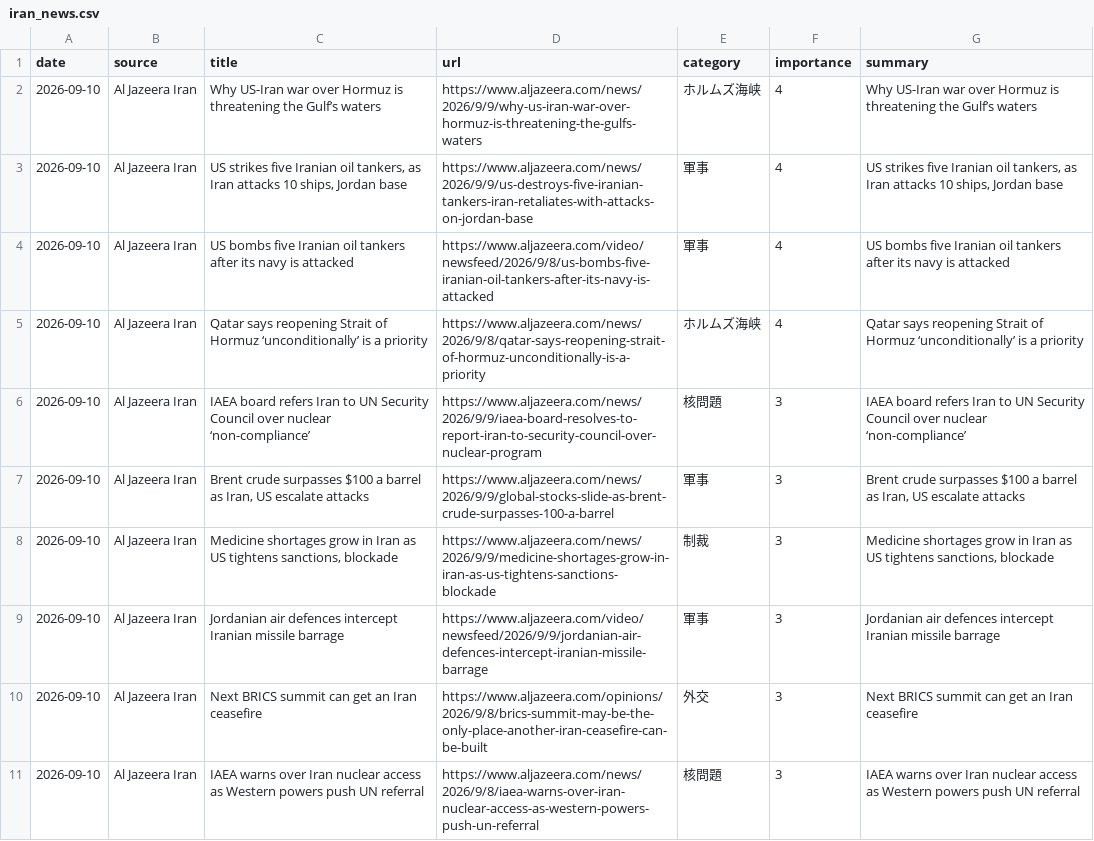
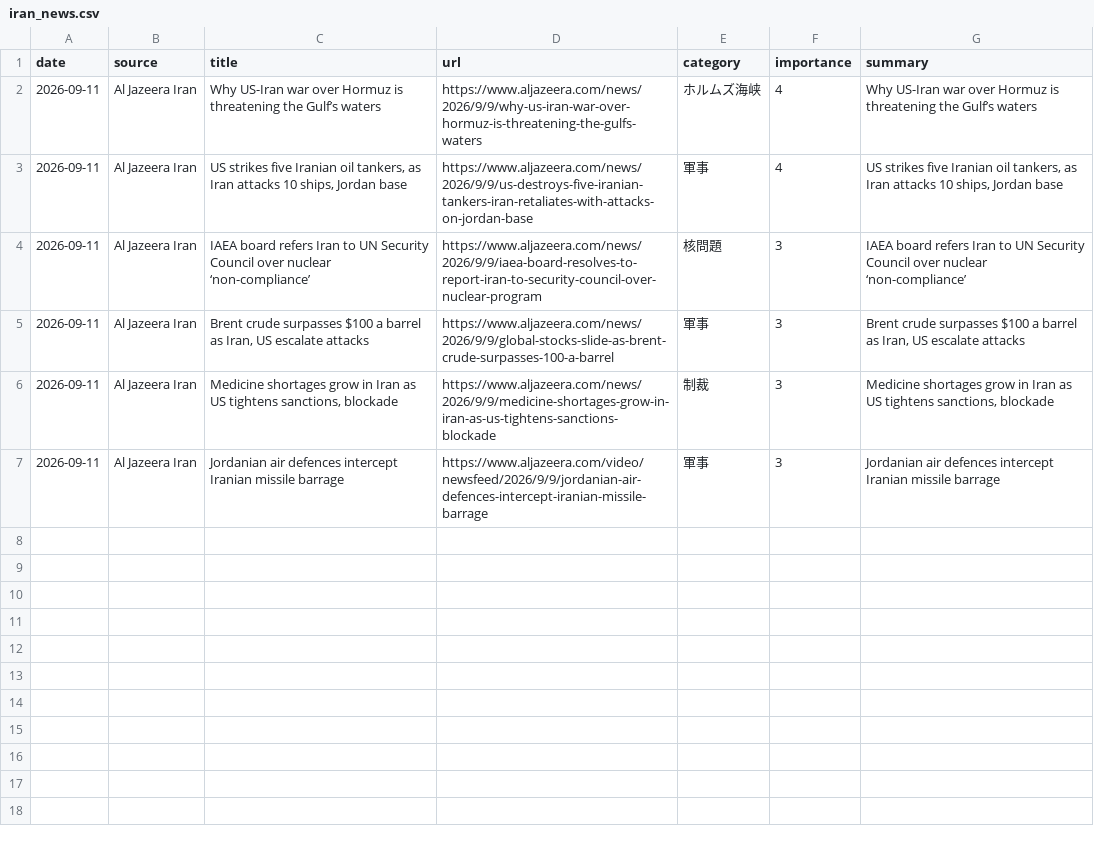
Before and after one commit to naka3-14/i-news, a CSV file: data/iran_news.csv, drawn as a sheet.

```diff
--- a/data/iran_news.csv
+++ b/data/iran_news.csv
@@ -1,11 +1,7 @@
 date,source,title,url,category,importance,summary
-2026-09-10,Al Jazeera Iran,Why US-Iran war over Hormuz is threatening the Gulf’s waters,https://www.aljazeera.com/news/2026/9/9/why-us-iran-war-over-hormuz-is-threatening-the-gulfs-waters,ホルムズ海峡,4,Why US-Iran war over Hormuz is threatening the Gulf’s waters
-2026-09-10,Al Jazeera Iran,"US strikes five Iranian oil tankers, as Iran attacks 10 ships, Jordan base",https://www.aljazeera.com/news/2026/9/9/us-destroys-five-iranian-tankers-iran-retaliates-with-attacks-on-jordan-base,軍事,4,"US strikes five Iranian oil tankers, as Iran attacks 10 ships, Jordan base"
-2026-09-10,Al Jazeera Iran,US bombs five Iranian oil tankers after its navy is attacked,https://www.aljazeera.com/video/newsfeed/2026/9/8/us-bombs-five-iranian-oil-tankers-after-its-navy-is-attacked,軍事,4,US bombs five Iranian oil tankers after its navy is attacked
-2026-09-10,Al Jazeera Iran,Qatar says reopening Strait of Hormuz ‘unconditionally’ is a priority,https://www.aljazeera.com/news/2026/9/8/qatar-says-reopening-strait-of-hormuz-unconditionally-is-a-priority,ホルムズ海峡,4,Qatar says reopening Strait of Hormuz ‘unconditionally’ is a priority
-2026-09-10,Al Jazeera Iran,IAEA board refers Iran to UN Security Council over nuclear ‘non-compliance’,https://www.aljazeera.com/news/2026/9/9/iaea-board-resolves-to-report-iran-to-security-council-over-nuclear-program,核問題,3,IAEA board refers Iran to UN Security Council over nuclear ‘non-compliance’
-2026-09-10,Al Jazeera Iran,"Brent crude surpasses $100 a barrel as Iran, US escalate attacks",https://www.aljazeera.com/news/2026/9/9/global-stocks-slide-as-brent-crude-surpasses-100-a-barrel,軍事,3,"Brent crude surpasses $100 a barrel as Iran, US escalate attacks"
-2026-09-10,Al Jazeera Iran,"Medicine shortages grow in Iran as US tightens sanctions, blockade",https://www.aljazeera.com/news/2026/9/9/medicine-shortages-grow-in-iran-as-us-tightens-sanctions-blockade,制裁,3,"Medicine shortages grow in Iran as US tightens sanctions, blockade"
-2026-09-10,Al Jazeera Iran,Jordanian air defences intercept Iranian missile barrage,https://www.aljazeera.com/video/newsfeed/2026/9/9/jordanian-air-defences-intercept-iranian-missile-barrage,軍事,3,Jordanian air defences intercept Iranian missile barrage
-2026-09-10,Al Jazeera Iran,Next BRICS summit can get an Iran ceasefire,https://www.aljazeera.com/opinions/2026/9/8/brics-summit-may-be-the-only-place-another-iran-ceasefire-can-be-built,外交,3,Next BRICS summit can get an Iran ceasefire
-2026-09-10,Al Jazeera Iran,IAEA warns over Iran nuclear access as Western powers push UN referral,https://www.aljazeera.com/news/2026/9/8/iaea-warns-over-iran-nuclear-access-as-western-powers-push-un-referral,核問題,3,IAEA warns over Iran nuclear access as Western powers push UN referral
+2026-09-11,Al Jazeera Iran,Why US-Iran war over Hormuz is threatening the Gulf’s waters,https://www.aljazeera.com/news/2026/9/9/why-us-iran-war-over-hormuz-is-threatening-the-gulfs-waters,ホルムズ海峡,4,Why US-Iran war over Hormuz is threatening the Gulf’s waters
+2026-09-11,Al Jazeera Iran,"US strikes five Iranian oil tankers, as Iran attacks 10 ships, Jordan base",https://www.aljazeera.com/news/2026/9/9/us-destroys-five-iranian-tankers-iran-retaliates-with-attacks-on-jordan-base,軍事,4,"US strikes five Iranian oil tankers, as Iran attacks 10 ships, Jordan base"
+2026-09-11,Al Jazeera Iran,IAEA board refers Iran to UN Security Council over nuclear ‘non-compliance’,https://www.aljazeera.com/news/2026/9/9/iaea-board-resolves-to-report-iran-to-security-council-over-nuclear-program,核問題,3,IAEA board refers Iran to UN Security Council over nuclear ‘non-compliance’
+2026-09-11,Al Jazeera Iran,"Brent crude surpasses $100 a barrel as Iran, US escalate attacks",https://www.aljazeera.com/news/2026/9/9/global-stocks-slide-as-brent-crude-surpasses-100-a-barrel,軍事,3,"Brent crude surpasses $100 a barrel as Iran, US escalate attacks"
+2026-09-11,Al Jazeera Iran,"Medicine shortages grow in Iran as US tightens sanctions, blockade",https://www.aljazeera.com/news/2026/9/9/medicine-shortages-grow-in-iran-as-us-tightens-sanctions-blockade,制裁,3,"Medicine shortages grow in Iran as US tightens sanctions, blockade"
+2026-09-11,Al Jazeera Iran,Jordanian air defences intercept Iranian missile barrage,https://www.aljazeera.com/video/newsfeed/2026/9/9/jordanian-air-defences-intercept-iranian-missile-barrage,軍事,3,Jordanian air defences intercept Iranian missile barrage
```
Also changed, not shown: 6 other files.
